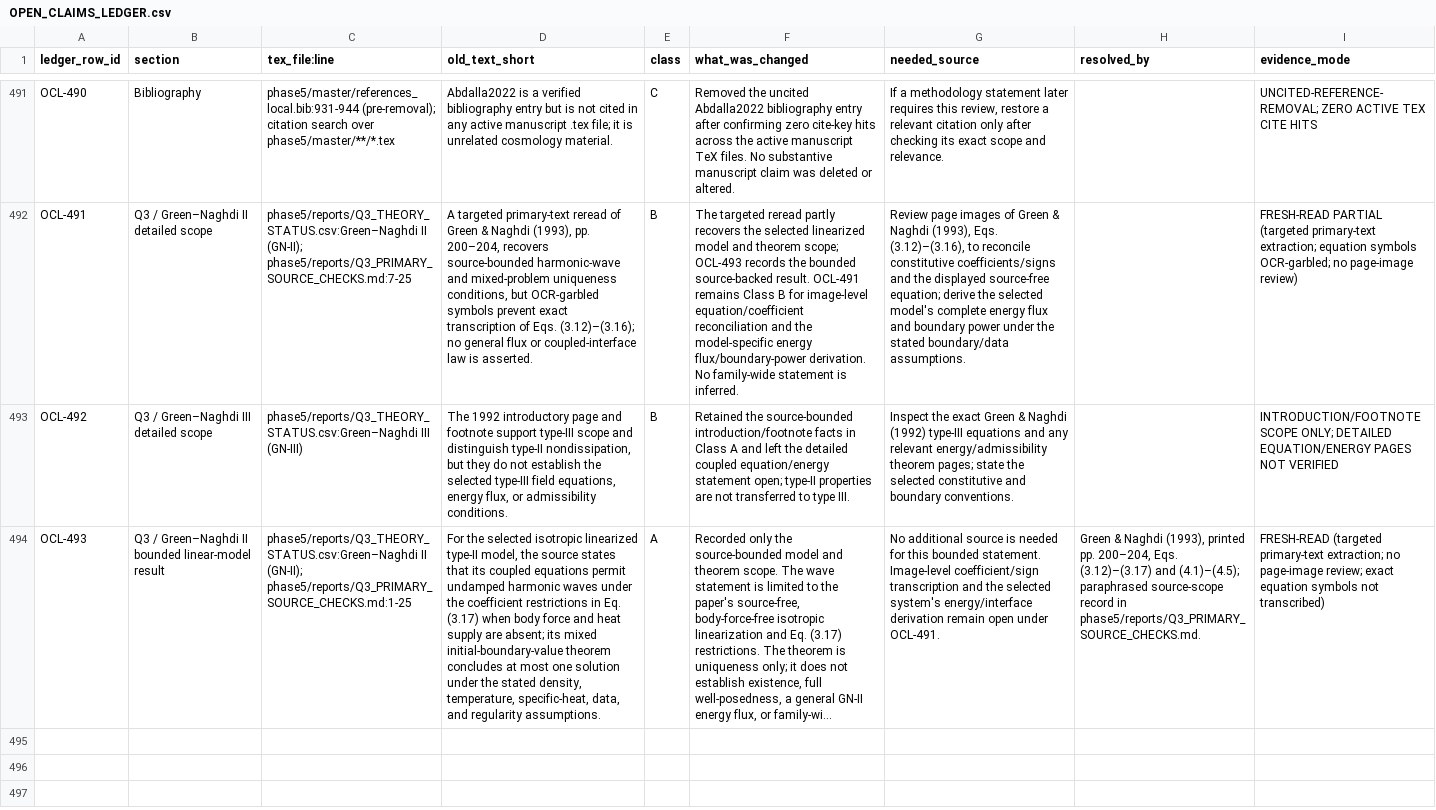
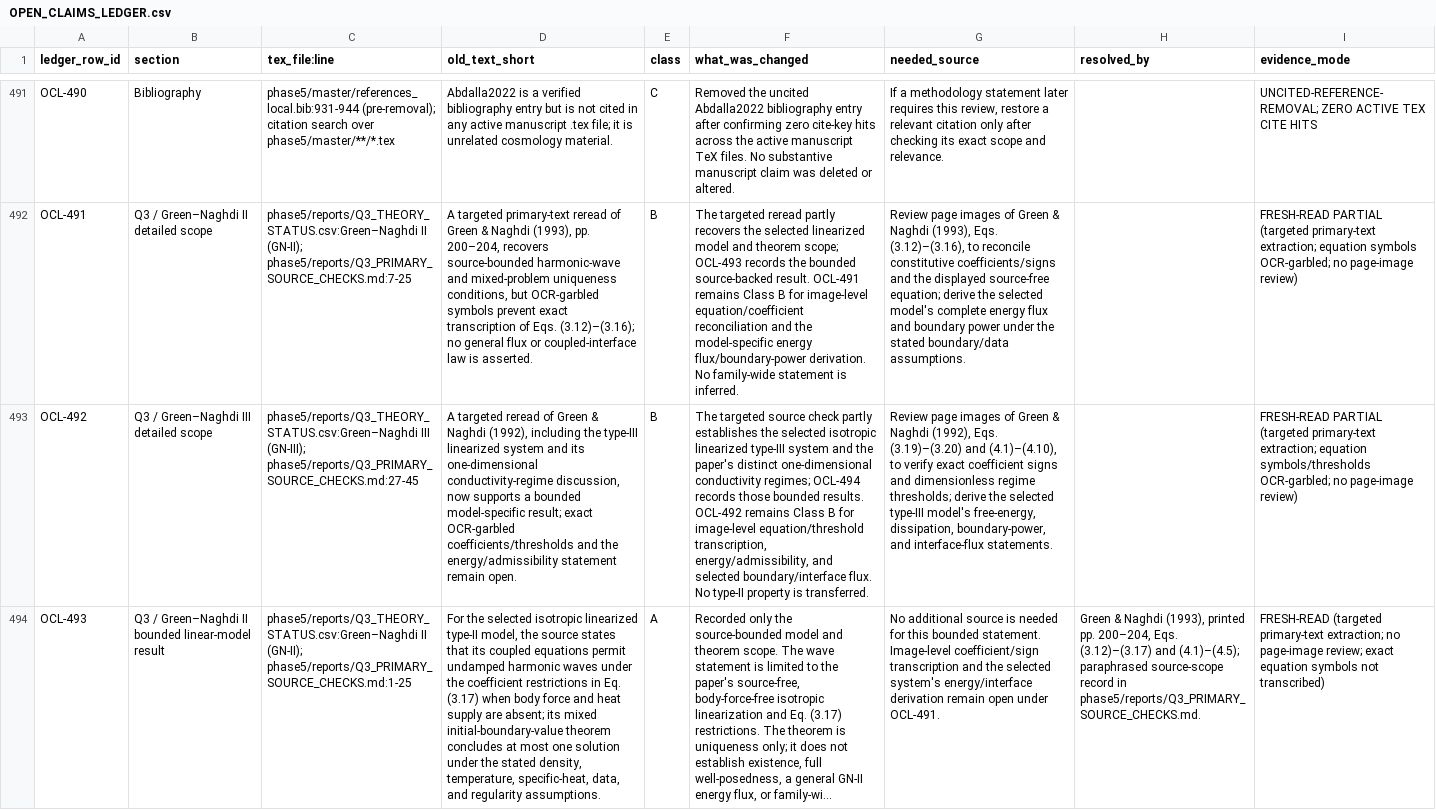
Before and after one commit to vipin-oss/le, a CSV file: phase5/reports/OPEN_CLAIMS_LEDGER.csv, drawn as a sheet; only a part is shown, gaps mark what is left out; long unchanged cells end in …; the diff covers the shown part only; the diff names each change by its address in the sheet, - before the commit and + after, or states it on an @@ line.

Commit message:
Audit GN-III source-specific Q3 regimes
Co-authored-by: arena-agent <297053741+arena-agent@users.noreply.github.com>

```diff
--- a/phase5/reports/OPEN_CLAIMS_LEDGER.csv
+++ b/phase5/reports/OPEN_CLAIMS_LEDGER.csv
-C493 (tex_file:line): phase5/reports/Q3_THEORY_STATUS.csv:Green–Naghdi III (GN-III)
+C493 (tex_file:line): phase5/reports/Q3_THEORY_STATUS.csv:Green–Naghdi III (GN-III); phase5/reports/Q3_PRIMARY_SOURCE_CHECKS.md:27-45
-D493 (old_text_short): The 1992 introductory page and footnote support type-III scope and distinguish type-II nondissipation, but they do not establish the selected type-III field equations, energy flux, or admissibility conditions.
+D493 (old_text_short): A targeted reread of Green & Naghdi (1992), including the type-III linearized system and its one-dimensional conductivity-regime discussion, now supports a bounded model-specific result; exact OCR-garbled coefficients/thresholds and the energy/admissibility statement remain open.
-F493 (what_was_changed): Retained the source-bounded introduction/footnote facts in Class A and left the detailed coupled equation/energy statement open; type-II properties are not transferred to type III.
+F493 (what_was_changed): The targeted source check partly establishes the selected isotropic linearized type-III system and the paper's distinct one-dimensional conductivity regimes; OCL-494 records those bounded results. OCL-492 remains Class B for image-level equation/threshold transcription, energy/admissibility, and selected boundary/interface flux. No type-II property is transferred.
-G493 (needed_source): Inspect the exact Green & Naghdi (1992) type-III equations and any relevant energy/admissibility theorem pages; state the selected constitutive and boundary conventions.
+G493 (needed_source): Review page images of Green & Naghdi (1992), Eqs. (3.19)–(3.20) and (4.1)–(4.10), to verify exact coefficient signs and dimensionless regime thresholds; derive the selected type-III model's free-energy, dissipation, boundary-power, and interface-flux statements.
-I493 (evidence_mode): INTRODUCTION/FOOTNOTE SCOPE ONLY; DETAILED EQUATION/ENERGY PAGES NOT VERIFIED
+I493 (evidence_mode): FRESH-READ PARTIAL (targeted primary-text extraction; equation symbols/thresholds OCR-garbled; no page-image review)
```
Also changed, not shown: 1 added row elsewhere in this file, phase5/reports/Q3_THEORY_STATUS.csv, 4 other files.
